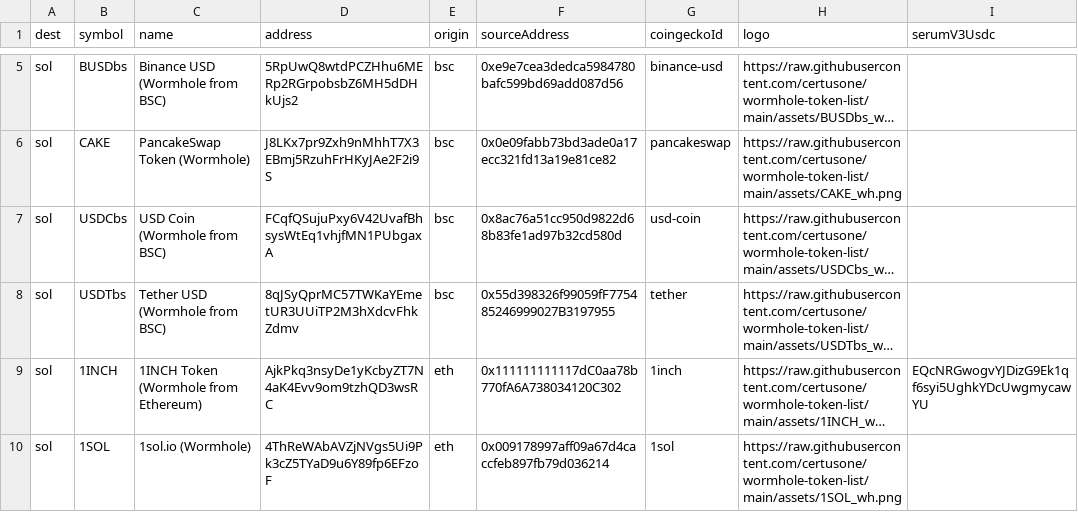
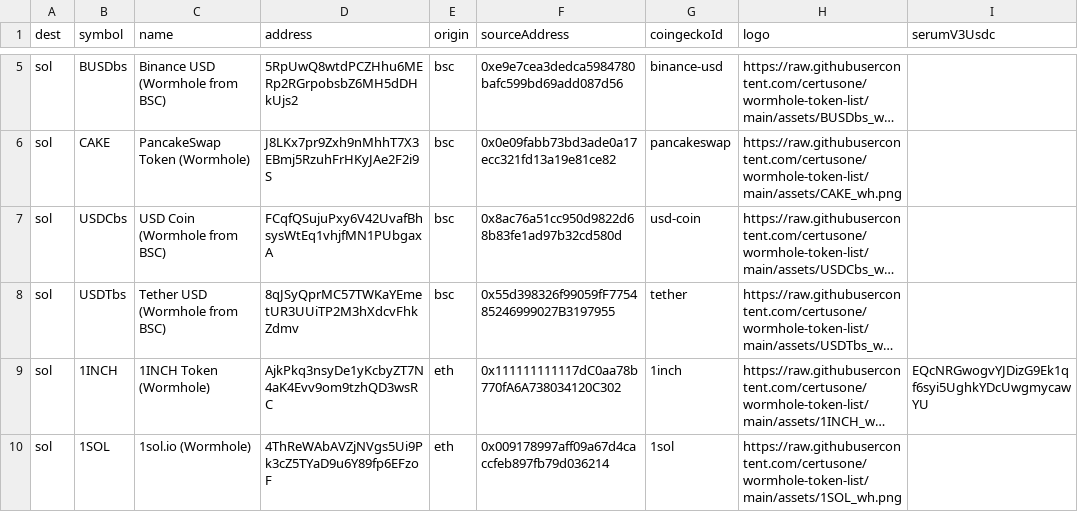
Before and after one commit to wormhole-foundation/wormhole-token-list, a CSV file: content/by_dest.csv, drawn as a sheet; only a part is shown, gaps mark what is left out; long unchanged cells end in …; the diff covers the shown part only; the diff names each change by its address in the sheet, - before the commit and + after, or states it on an @@ line.

Commit message:
fix a few names where explicit suffix wasnt needed

```diff
--- a/content/by_dest.csv
+++ b/content/by_dest.csv
-C9 (name): 1INCH Token (Wormhole from Ethereum)
+C9 (name): 1INCH Token (Wormhole)
```
Also changed, not shown: 6 edited cells elsewhere in this file, content/by_source.csv, 6 other files.
